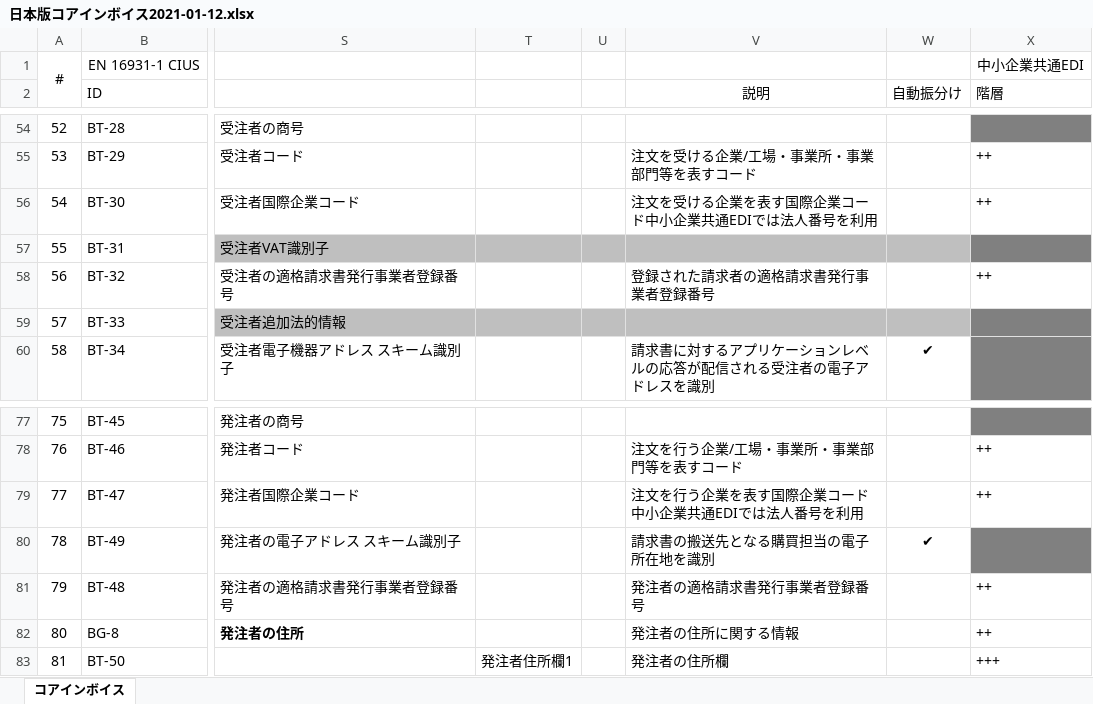
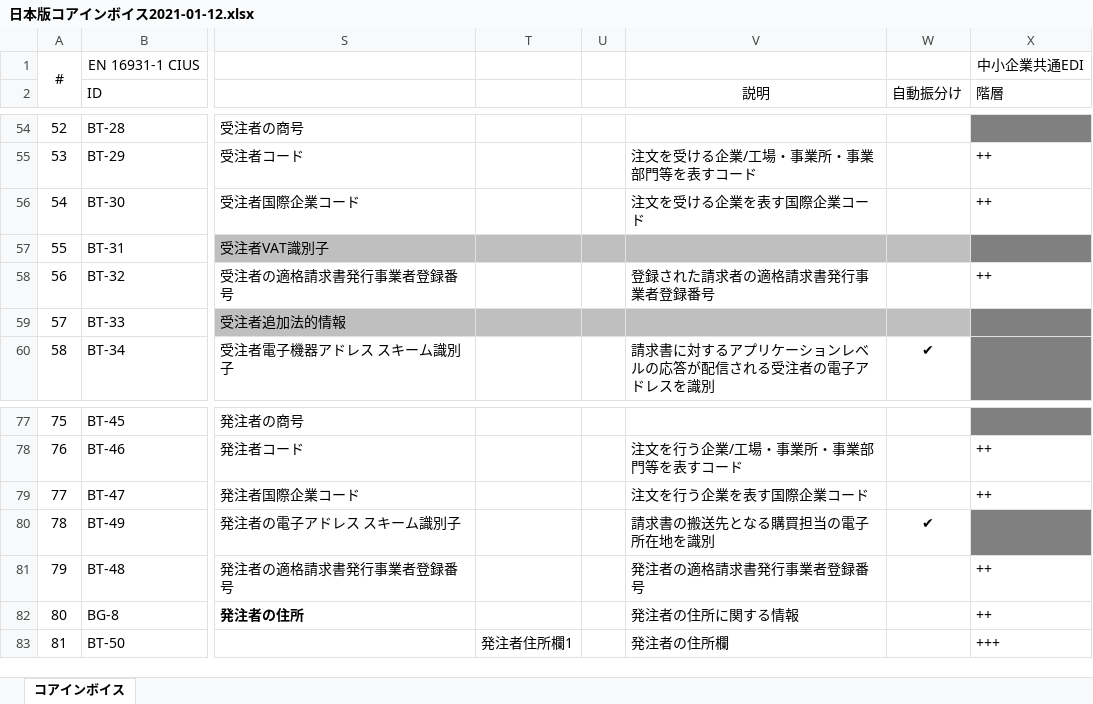
Before and after one commit to pontsoleil/EIPA, an Excel workbook: 日本版コアインボイス/日本版コアインボイス2021-01-12.xlsx, sheet コアインボイス, drawn as a sheet; only a part is shown, gaps mark what is left out; values as stored, in another font and other column widths than the file's, no borders; conditional formats not drawn; the diff names each change by its address in the sheet, - before the commit and + after, or states it on an @@ line.

Commit message:
Update 日本版コアインボイス2021-01-12.xlsx

```diff
--- a/日本版コアインボイス/日本版コアインボイス2021-01-12.xlsx (sheet コアインボイス)
+++ b/日本版コアインボイス/日本版コアインボイス2021-01-12.xlsx (sheet コアインボイス)
-V56 (説明): 注文を受ける企業を表す国際企業コード中小企業共通EDIでは法人番号を利用
+V56 (説明): 注文を受ける企業を表す国際企業コード
-V79 (説明): 注文を行う企業を表す国際企業コード中小企業共通EDIでは法人番号を利用
+V79 (説明): 注文を行う企業を表す国際企業コード
```
